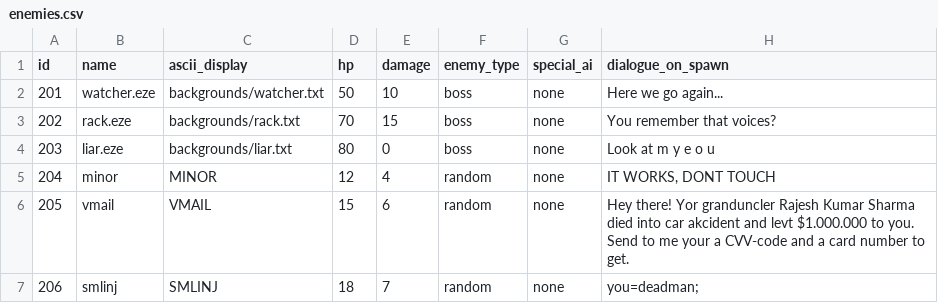
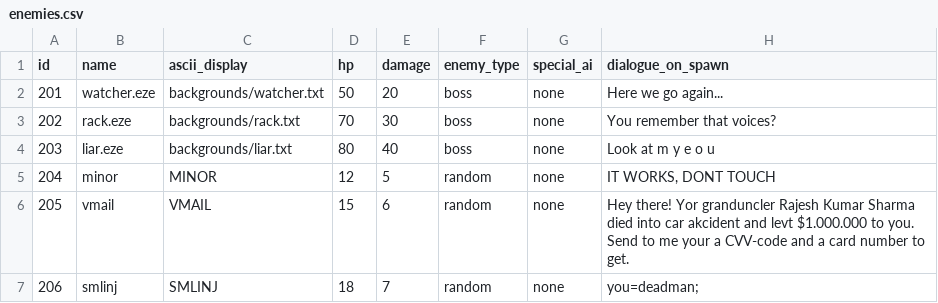
Before and after one commit to p0sd7/KERNEL_PANIC, a CSV file: Code/assets/enemies.csv, drawn as a sheet.

```diff
--- a/Code/assets/enemies.csv
+++ b/Code/assets/enemies.csv
@@ -1,6 +1,6 @@
 id;name;ascii_display;hp;damage;enemy_type;special_ai;dialogue_on_spawn
-201;watcher.eze;backgrounds/watcher.txt;50;10;boss;none;"Here we go again..."
-202;rack.eze;backgrounds/rack.txt;70;15;boss;none;"You remember that voices?"
-203;liar.eze;backgrounds/liar.txt;80;0;boss;none;"Look at m y e o u"
-204;minor;MINOR;12;4;random;none;"IT WORKS, DONT TOUCH"
+201;watcher.eze;backgrounds/watcher.txt;50;20;boss;none;"Here we go again..."
+202;rack.eze;backgrounds/rack.txt;70;30;boss;none;"You remember that voices?"
+203;liar.eze;backgrounds/liar.txt;80;40;boss;none;"Look at m y e o u"
+204;minor;MINOR;12;5;random;none;"IT WORKS, DONT TOUCH"
 205;vmail;VMAIL;15;6;random;none;"Hey there! Yor granduncler Rajesh Kumar Sharma died into car akcident and levt $1.000.000 to you. Send to me your a CVV-code and a card number to get."
```
Also changed, not shown: 37 other files.
